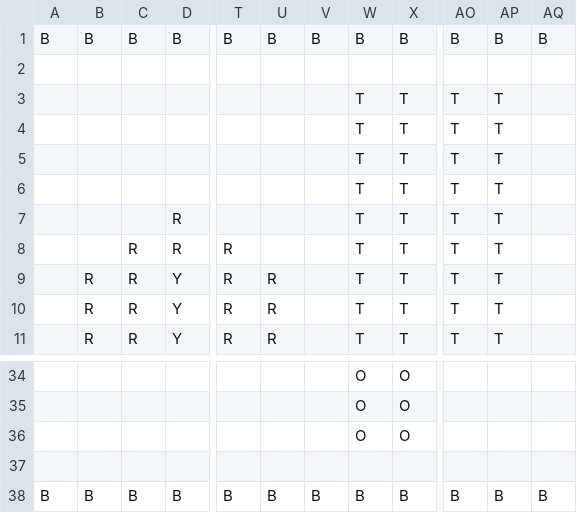
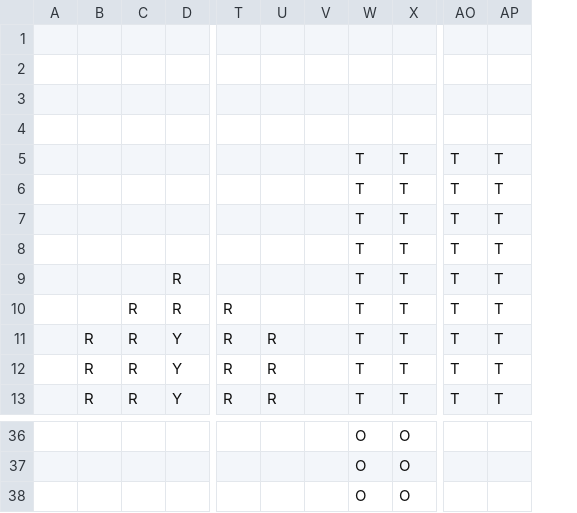
Before and after one commit to TobyMCGames/SP1Framework, a CSV file: SP1Framework/UI/disastericons.csv, drawn as a sheet; only a part is shown, gaps mark what is left out; removed rows and columns are numbered as before the commit, all else as after; rows hold the shown columns only; the diff names each change by its address in the sheet, - before the commit and + after, or states it on an @@ line.

Commit message:
Wip spread fire

```diff
--- a/SP1Framework/UI/disastericons.csv
+++ b/SP1Framework/UI/disastericons.csv
-column A, row 1: B
+column A, empty
-column V, row 1: B
+column V, empty
-column AQ, row 1: B
-row 1: B | B | B | B | B | B | B | B | B | B | B | B
+row 1: (empty)
+row 2: (empty)
+row 3: (empty)
-row 37: (empty)
-row 38: B | B | B | B | B | B | B | B | B | B | B | B
```
Also changed, not shown: SP1Framework/Maps/map1.csv, 6 other files.
